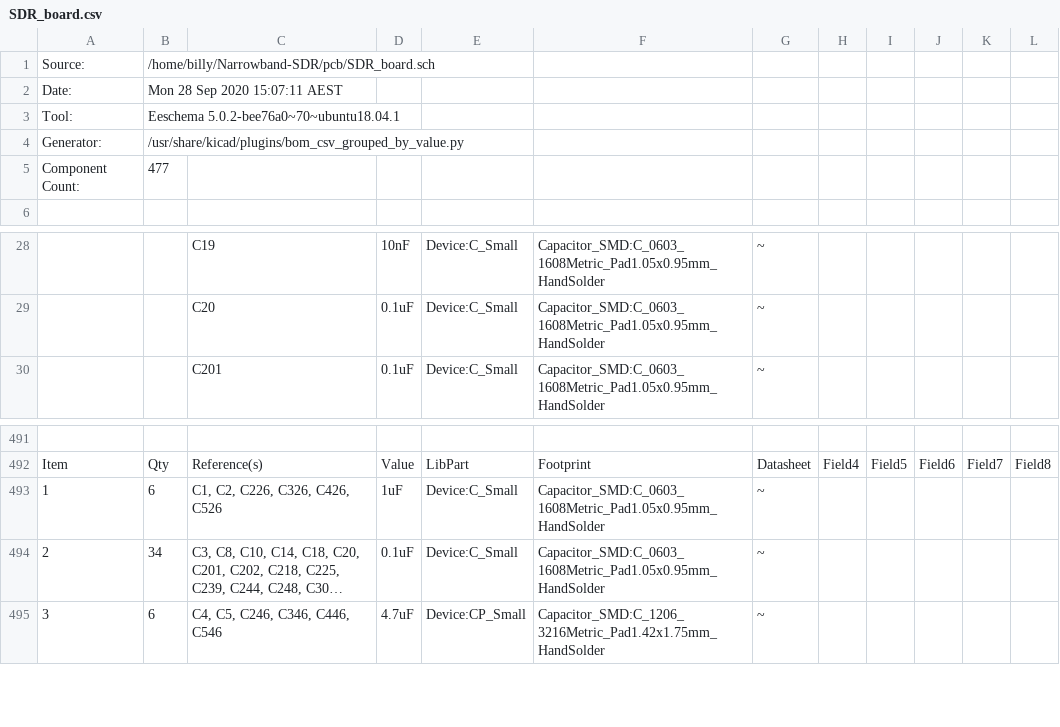
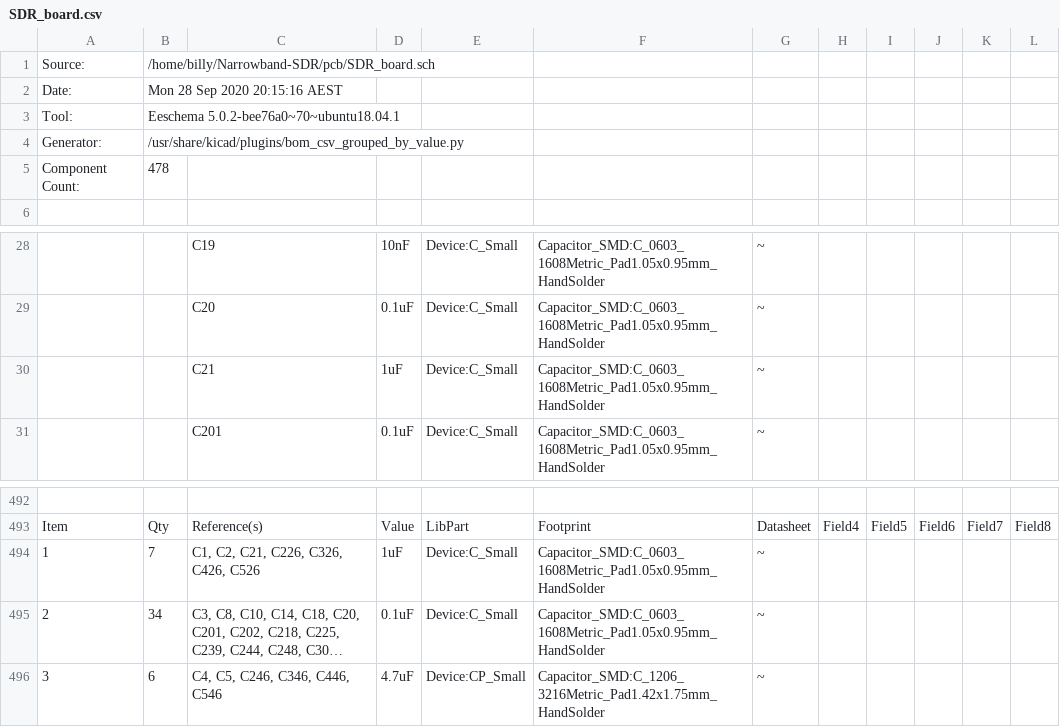
Before and after one commit to BillyWoods/Narrowband-SDR, a CSV file: pcb/SDR_board.csv, drawn as a sheet; only a part is shown, gaps mark what is left out; long unchanged cells end in …; addresses are those after the commit; the diff names each change by its address in the sheet, - before the commit and + after, or states it on an @@ line.

```diff
--- a/pcb/SDR_board.csv
+++ b/pcb/SDR_board.csv
-B2: Mon 28 Sep 2020 15:07:11 AEST
+B2: Mon 28 Sep 2020 20:15:16 AEST
-B5: 477
+B5: 478
+row 30:  |  | C21 | 1uF | Device:C_Small | Capacitor_SMD:C_0603_1608Metric_Pad1.05x0.95mm_HandSolder | ~
-B494: 6
+B494: 7
-C494: C1, C2, C226, C326, C426, C526
+C494: C1, C2, C21, C226, C326, C426, C526
```
Also changed, not shown: 2 other files.
